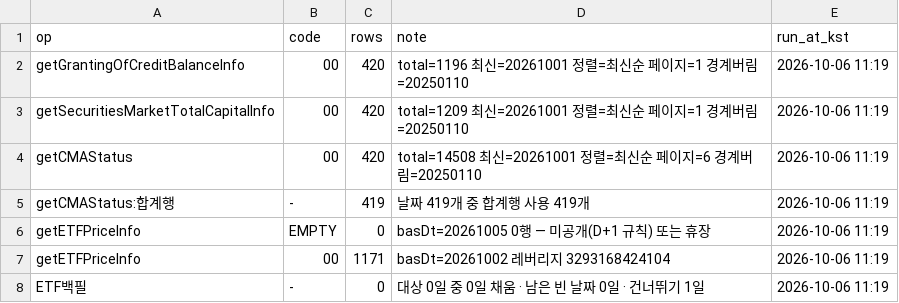
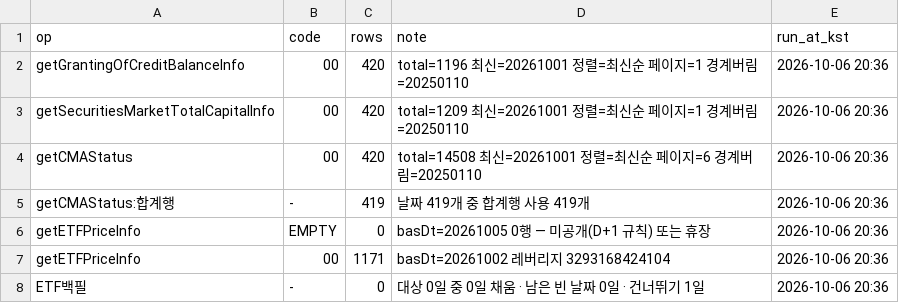
Before and after one commit to Leelll1/Screen, a CSV file: results/fss/status.csv, drawn as a sheet.

```diff
--- a/results/fss/status.csv
+++ b/results/fss/status.csv
@@ -1,8 +1,8 @@
 op,code,rows,note,run_at_kst
-getGrantingOfCreditBalanceInfo,00,420,total=1196 최신=20261001 정렬=최신순 페이지=1 경계버림=20250110,2026-10-06 11:19
-getSecuritiesMarketTotalCapitalInfo,00,420,total=1209 최신=20261001 정렬=최신순 페이지=1 경계버림=20250110,2026-10-06 11:19
-getCMAStatus,00,420,total=14508 최신=20261001 정렬=최신순 페이지=6 경계버림=20250110,2026-10-06 11:19
-getCMAStatus:합계행,-,419,날짜 419개 중 합계행 사용 419개,2026-10-06 11:19
-getETFPriceInfo,EMPTY,0,basDt=20261005 0행 — 미공개(D+1 규칙) 또는 휴장,2026-10-06 11:19
-getETFPriceInfo,00,1171,basDt=20261002 레버리지 3293168424104,2026-10-06 11:19
-ETF백필,-,0,대상 0일 중 0일 채움 · 남은 빈 날짜 0일 · 건너뛰기 1일,2026-10-06 11:19
+getGrantingOfCreditBalanceInfo,00,420,total=1196 최신=20261001 정렬=최신순 페이지=1 경계버림=20250110,2026-10-06 20:36
+getSecuritiesMarketTotalCapitalInfo,00,420,total=1209 최신=20261001 정렬=최신순 페이지=1 경계버림=20250110,2026-10-06 20:36
+getCMAStatus,00,420,total=14508 최신=20261001 정렬=최신순 페이지=6 경계버림=20250110,2026-10-06 20:36
+getCMAStatus:합계행,-,419,날짜 419개 중 합계행 사용 419개,2026-10-06 20:36
+getETFPriceInfo,EMPTY,0,basDt=20261005 0행 — 미공개(D+1 규칙) 또는 휴장,2026-10-06 20:36
+getETFPriceInfo,00,1171,basDt=20261002 레버리지 3293168424104,2026-10-06 20:36
+ETF백필,-,0,대상 0일 중 0일 채움 · 남은 빈 날짜 0일 · 건너뛰기 1일,2026-10-06 20:36
```
Also changed, not shown: results/_meta/source_health_202610.csv, results/krx/ews_skip.csv, 2 other files.
